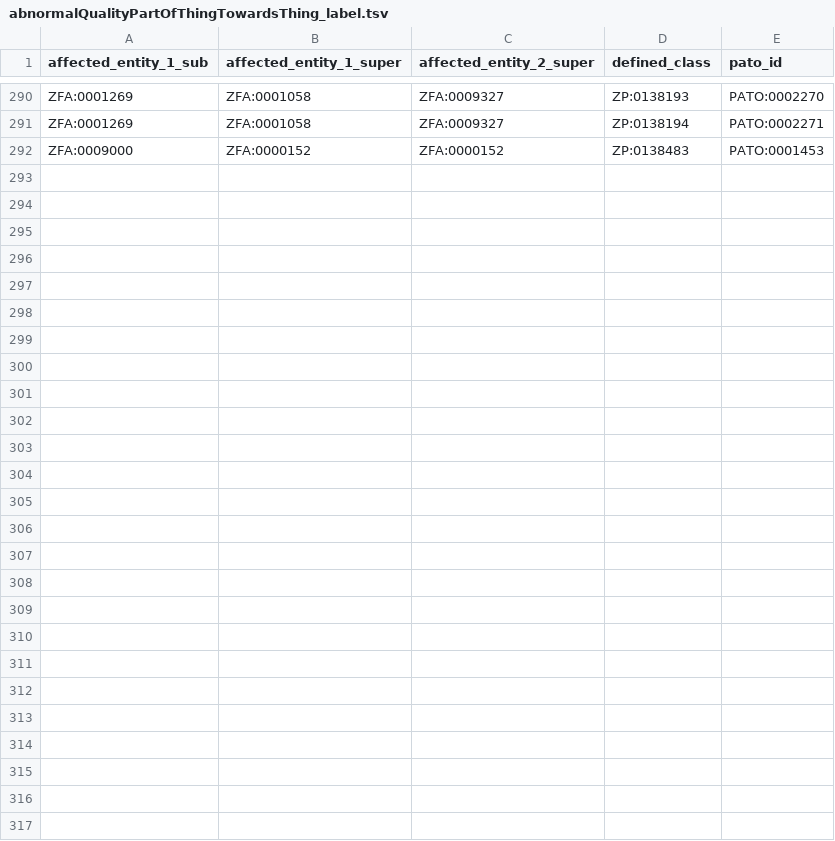
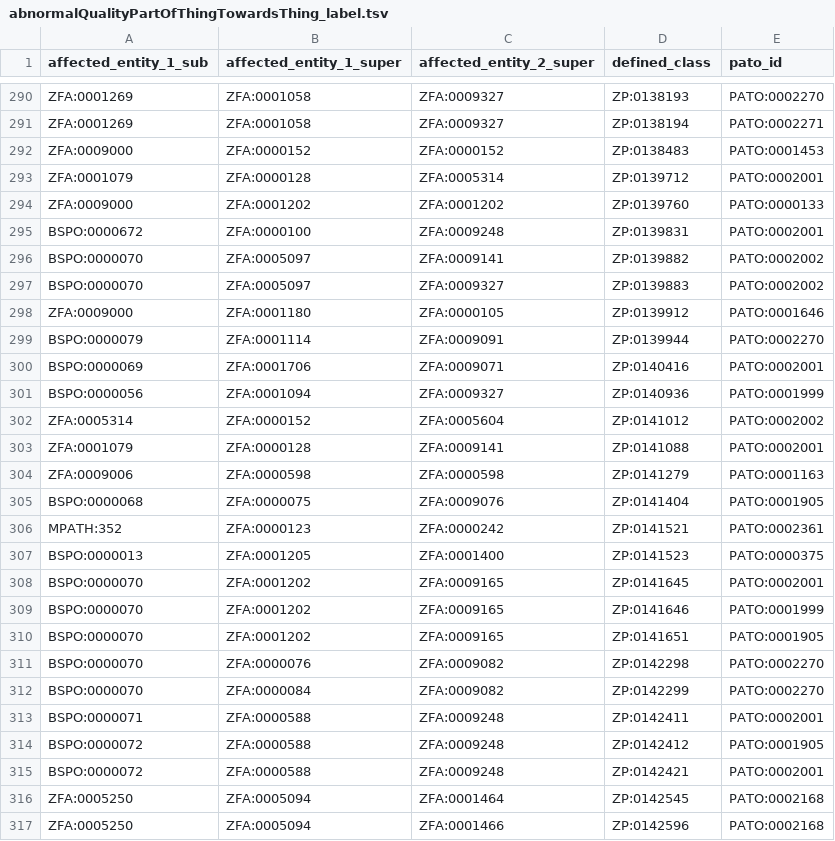
Before and after one commit to obophenotype/zebrafish-phenotype-ontology, a TSV file: src/patterns/data/labels/abnormalQualityPartOfThingTowardsThing_label.tsv, drawn as a sheet; only a part is shown, gaps mark what is left out.

```diff
--- a/src/patterns/data/labels/abnormalQualityPartOfThingTowardsThing_label.tsv
+++ b/src/patterns/data/labels/abnormalQualityPartOfThingTowardsThing_label.tsv
@@ -292 +292,26 @@ ZFA:0001269	ZFA:0001058	ZFA:0009327	ZP:0138194	PATO:0002271
 ZFA:0009000	ZFA:0000152	ZFA:0000152	ZP:0138483	PATO:0001453
+ZFA:0001079	ZFA:0000128	ZFA:0005314	ZP:0139712	PATO:0002001
+ZFA:0009000	ZFA:0001202	ZFA:0001202	ZP:0139760	PATO:0000133
+BSPO:0000672	ZFA:0000100	ZFA:0009248	ZP:0139831	PATO:0002001
+BSPO:0000070	ZFA:0005097	ZFA:0009141	ZP:0139882	PATO:0002002
+BSPO:0000070	ZFA:0005097	ZFA:0009327	ZP:0139883	PATO:0002002
+ZFA:0009000	ZFA:0001180	ZFA:0000105	ZP:0139912	PATO:0001646
+BSPO:0000079	ZFA:0001114	ZFA:0009091	ZP:0139944	PATO:0002270
+BSPO:0000069	ZFA:0001706	ZFA:0009071	ZP:0140416	PATO:0002001
+BSPO:0000056	ZFA:0001094	ZFA:0009327	ZP:0140936	PATO:0001999
+ZFA:0005314	ZFA:0000152	ZFA:0005604	ZP:0141012	PATO:0002002
+ZFA:0001079	ZFA:0000128	ZFA:0009141	ZP:0141088	PATO:0002001
+ZFA:0009006	ZFA:0000598	ZFA:0000598	ZP:0141279	PATO:0001163
+BSPO:0000068	ZFA:0000075	ZFA:0009076	ZP:0141404	PATO:0001905
+MPATH:352	ZFA:0000123	ZFA:0000242	ZP:0141521	PATO:0002361
+BSPO:0000013	ZFA:0001205	ZFA:0001400	ZP:0141523	PATO:0000375
+BSPO:0000070	ZFA:0001202	ZFA:0009165	ZP:0141645	PATO:0002001
+BSPO:0000070	ZFA:0001202	ZFA:0009165	ZP:0141646	PATO:0001999
+BSPO:0000070	ZFA:0001202	ZFA:0009165	ZP:0141651	PATO:0001905
+BSPO:0000070	ZFA:0000076	ZFA:0009082	ZP:0142298	PATO:0002270
+BSPO:0000070	ZFA:0000084	ZFA:0009082	ZP:0142299	PATO:0002270
+BSPO:0000071	ZFA:0000588	ZFA:0009248	ZP:0142411	PATO:0002001
+BSPO:0000072	ZFA:0000588	ZFA:0009248	ZP:0142412	PATO:0001905
+BSPO:0000072	ZFA:0000588	ZFA:0009248	ZP:0142421	PATO:0002001
+ZFA:0005250	ZFA:0005094	ZFA:0001464	ZP:0142545	PATO:0002168
+ZFA:0005250	ZFA:0005094	ZFA:0001466	ZP:0142596	PATO:0002168
```
Also changed, not shown: src/curation/deprecated_id_map.tsv, src/patterns/data/labels/abnormalQualityOfThingTowardsPartOfThing_label.tsv, 45 other files.
